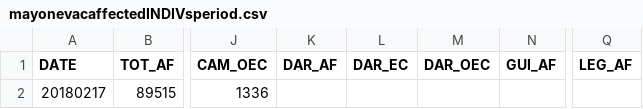
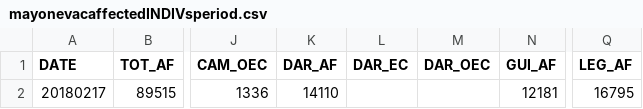
Before and after one commit to jmbangate/code4d, a CSV file: data/mayon/mayonevacaffectedINDIVsperiod.csv, drawn as a sheet; only a part is shown, gaps mark what is left out; the diff names each change by its address in the sheet, - before the commit and + after, or states it on an @@ line.

Commit message:
Update mayonevacaffectedINDIVsperiod.csv

```diff
--- a/data/mayon/mayonevacaffectedINDIVsperiod.csv
+++ b/data/mayon/mayonevacaffectedINDIVsperiod.csv
-K2 (DAR_AF): (empty)
+K2 (DAR_AF): 14110
-N2 (GUI_AF): (empty)
+N2 (GUI_AF): 12181
-Q2 (LEG_AF): (empty)
+Q2 (LEG_AF): 16795
```
